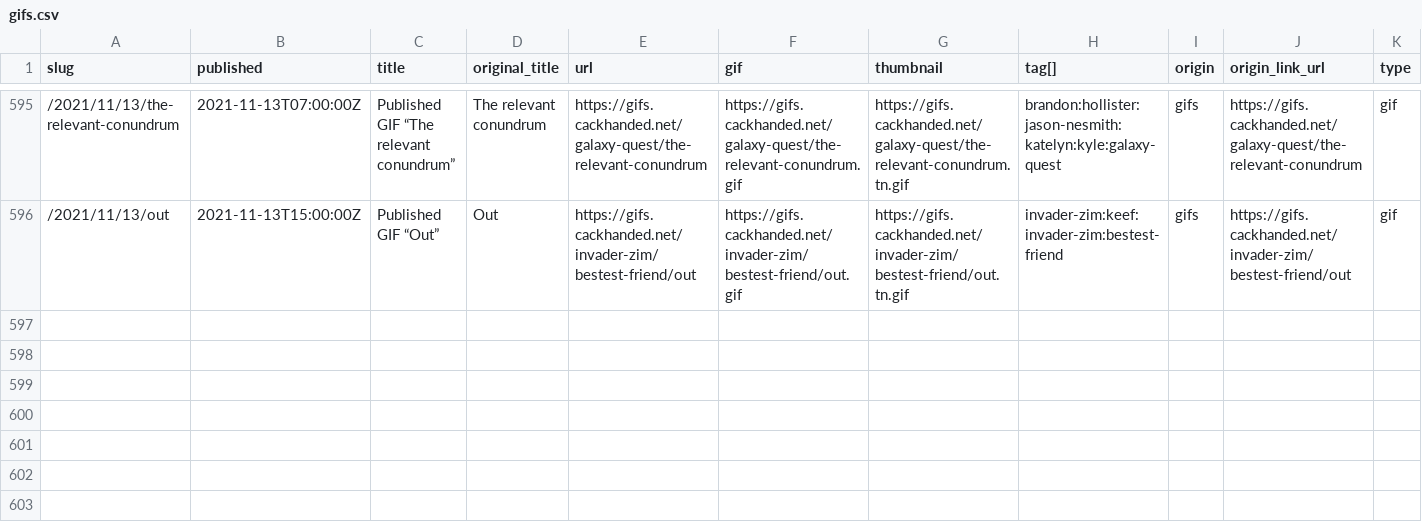
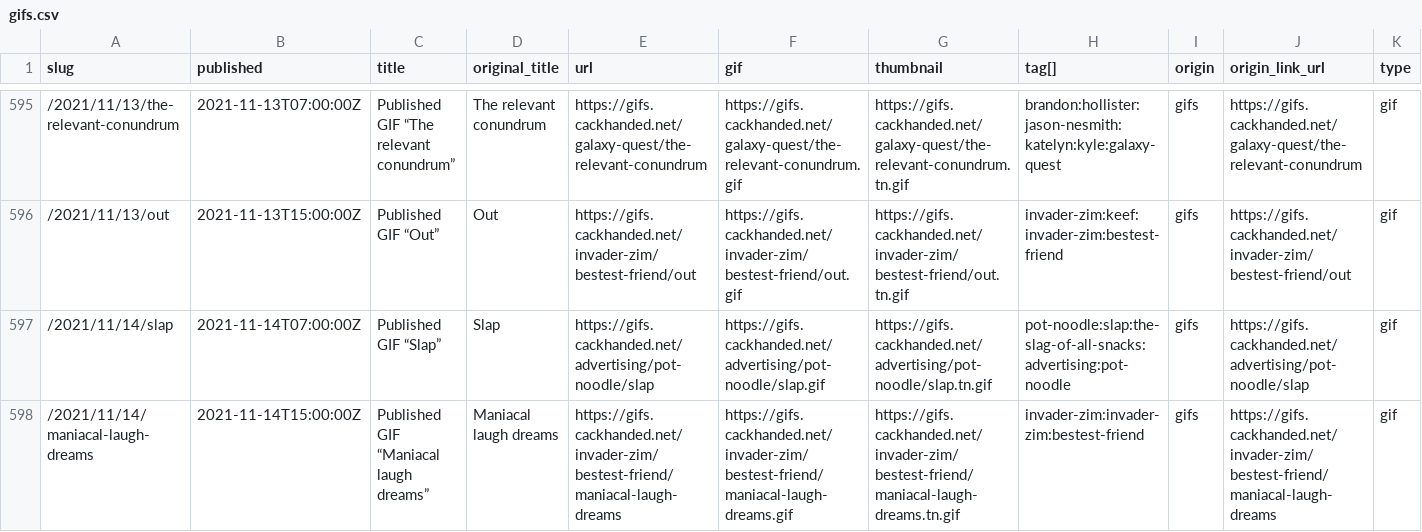
Before and after one commit to norm/marknormanfrancis.com, a CSV file: source/gifs.csv, drawn as a sheet; only a part is shown, gaps mark what is left out.

```diff
--- a/source/gifs.csv
+++ b/source/gifs.csv
@@ -596 +596,3 @@ slug,published,title,original_title,url,gif,thumbnail,tag[],origin,origin_link_u
 /2021/11/13/out,2021-11-13T15:00:00Z,Published GIF “Out”,Out,https://gifs.cackhanded.net/invader-zim/bestest-friend/out,https://gifs.cackhanded.net/invader-zim/bestest-friend/out.gif,https://gifs.cackhanded.net/invader-zim/bestest-friend/out.tn.gif,invader-zim:keef:invader-zim:bestest-friend,gifs,https://gifs.cackhanded.net/invader-zim/bestest-friend/out,gif
+/2021/11/14/slap,2021-11-14T07:00:00Z,Published GIF “Slap”,Slap,https://gifs.cackhanded.net/advertising/pot-noodle/slap,https://gifs.cackhanded.net/advertising/pot-noodle/slap.gif,https://gifs.cackhanded.net/advertising/pot-noodle/slap.tn.gif,pot-noodle:slap:the-slag-of-all-snacks:advertising:pot-noodle,gifs,https://gifs.cackhanded.net/advertising/pot-noodle/slap,gif
+/2021/11/14/maniacal-laugh-dreams,2021-11-14T15:00:00Z,Published GIF “Maniacal laugh dreams”,Maniacal laugh dreams,https://gifs.cackhanded.net/invader-zim/bestest-friend/maniacal-laugh-dreams,https://gifs.cackhanded.net/invader-zim/bestest-friend/maniacal-laugh-dreams.gif,https://gifs.cackhanded.net/invader-zim/bestest-friend/maniacal-laugh-dreams.tn.gif,invader-zim:invader-zim:bestest-friend,gifs,https://gifs.cackhanded.net/invader-zim/bestest-friend/maniacal-laugh-dreams,gif
```
Also changed, not shown: 6 other files.
